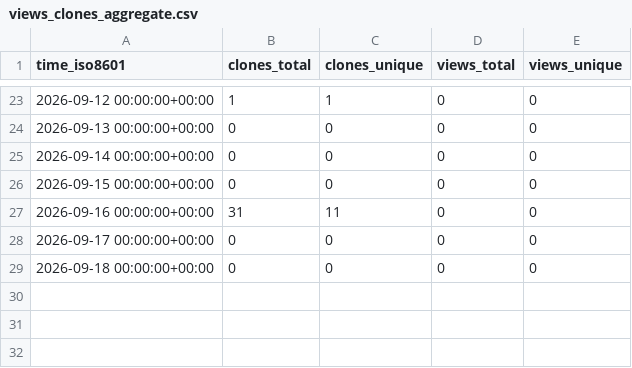
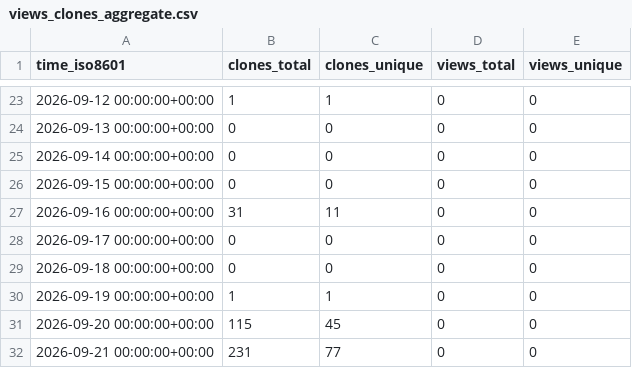
Before and after one commit to FAROTECH/orbitfabric-analytics, a CSV file: OrbitFabric/orbitfabric-github-release-source/ghrs-data/views_clones_aggregate.csv, drawn as a sheet; only a part is shown, gaps mark what is left out.

```diff
--- a/OrbitFabric/orbitfabric-github-release-source/ghrs-data/views_clones_aggregate.csv
+++ b/OrbitFabric/orbitfabric-github-release-source/ghrs-data/views_clones_aggregate.csv
@@ -29 +29,4 @@ time_iso8601,clones_total,clones_unique,views_total,views_unique
 2026-09-18 00:00:00+00:00,0,0,0,0
+2026-09-19 00:00:00+00:00,1,1,0,0
+2026-09-20 00:00:00+00:00,115,45,0,0
+2026-09-21 00:00:00+00:00,231,77,0,0
```
